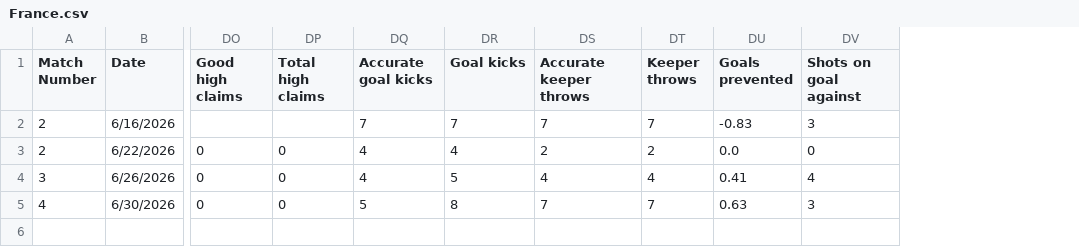
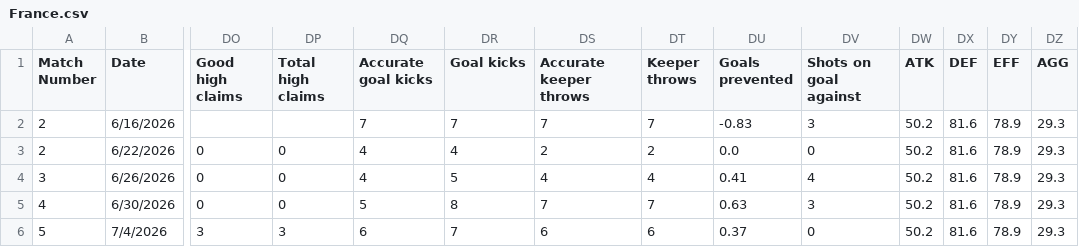
Before and after one commit to khasportfolio/wc26-stats, a CSV file: data/France.csv, drawn as a sheet; only a part is shown, gaps mark what is left out; rows hold the shown columns only; the diff names each change by its address in the sheet, - before the commit and + after, or states it on an @@ line.

```diff
--- a/data/France.csv
+++ b/data/France.csv
+column DW (ATK), rows 2-5: all 50.2
+column DX (DEF), rows 2-5: all 81.6
+column DY (EFF), rows 2-5: all 78.9
+column DZ (AGG), rows 2-5: all 29.3
+row 6: 5 | 7/4/2026 | 3 | 3 | 6 | 7 | 6 | 6 | 0.37 | 0 | 50.2 | 81.6 | 78.9 | 29.3
```
Also changed, not shown: data/Algeria.csv, data/Argentina.csv, 35 other files.
